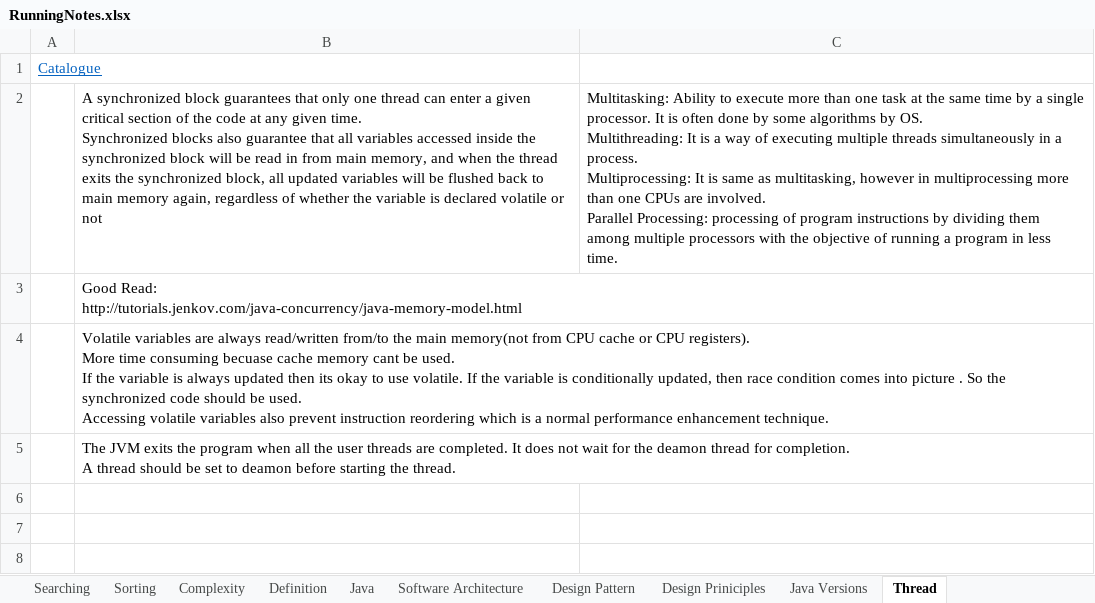
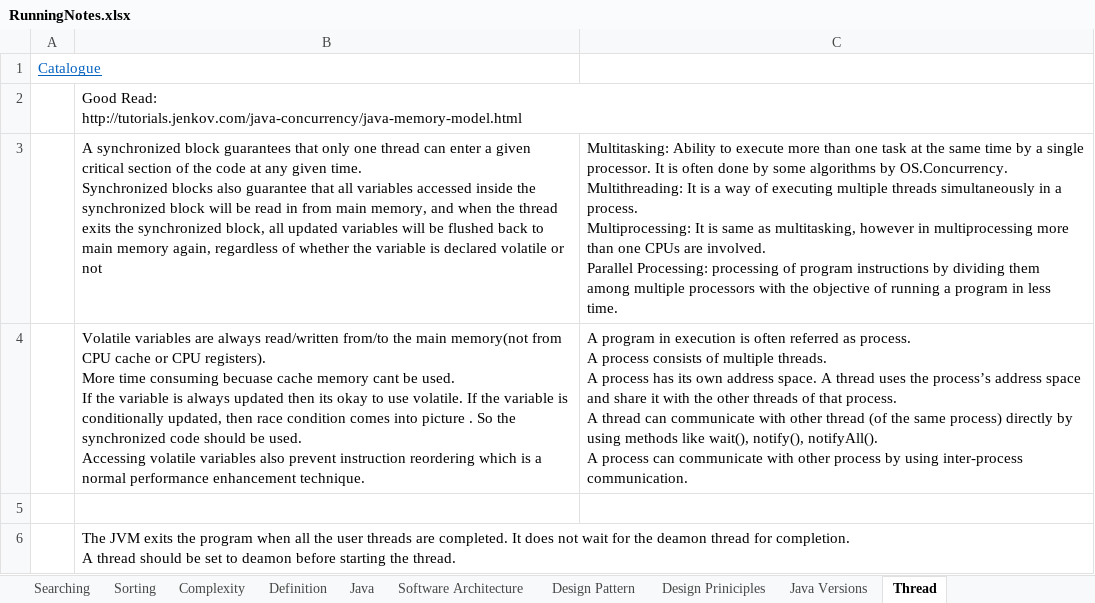
Before and after one commit to JamesTharakan/cognitiveLearning, an Excel workbook: RunningNotes.xlsx, sheet Thread, drawn as a sheet; values as stored, in another font and other column widths than the file's, no borders; removed rows and columns are numbered as before the commit, all else as after; ↵ is a line break in a cell; the diff names each change by its address in the sheet, - before the commit and + after, or states it on an @@ line.

```diff
--- a/RunningNotes.xlsx (sheet Thread)
+++ b/RunningNotes.xlsx (sheet Thread)
-row 2:  | A synchronized block guarantees that only one thread can enter a given critical section of the code at any given time. ↵ Synchronized blocks also guarantee that all variables accessed inside the synchronized block will be read in from main memory, and when the thread exits the synchronized block, all updated variables will be flushed back to main memory again, regardless of whether the variable is declared volatile or not | Multitasking: Ability to execute more than one task at the same time by a single processor. It is often done by some algorithms by OS. ↵ Multithreading: It is a way of executing multiple threads simultaneously in a process. ↵ Multiprocessing: It is same as multitasking, however in multiprocessing more than one CPUs are involved. ↵ Parallel Processing: processing of program instructions by dividing them among multiple processors with the objective of running a program in less time.
+row 3:  | A synchronized block guarantees that only one thread can enter a given critical section of the code at any given time. ↵ Synchronized blocks also guarantee that all variables accessed inside the synchronized block will be read in from main memory, and when the thread exits the synchronized block, all updated variables will be flushed back to main memory again, regardless of whether the variable is declared volatile or not | Multitasking: Ability to execute more than one task at the same time by a single processor. It is often done by some algorithms by OS.Concurrency. ↵ Multithreading: It is a way of executing multiple threads simultaneously in a process. ↵ Multiprocessing: It is same as multitasking, however in multiprocessing more than one CPUs are involved. ↵ Parallel Processing: processing of program instructions by dividing them among multiple processors with the objective of running a program in less time.
+row 4:  | Volatile variables are always read/written from/to the main memory(not from CPU cache or CPU registers). ↵ More time consuming becuase cache memory cant be used. ↵ If the variable is always updated then its okay to use volatile. If the variable is conditionally updated, then race condition comes into picture . So the synchronized code should be used. ↵ Accessing volatile variables also prevent instruction reordering which is a normal performance enhancement technique. | A program in execution is often referred as process. ↵ A process consists of multiple threads. ↵ A process has its own address space. A thread uses the process’s address space and share it with the other threads of that process. ↵ A thread can communicate with other thread (of the same process) directly by using methods like wait(), notify(), notifyAll(). ↵ A process can communicate with other process by using inter-process communication.
-B5: Volatile variables are always read/written from/to the main memory(not from CPU cache or CPU registers). ↵ More time consuming becuase cache memory cant be used. ↵ If the variable is always updated then its okay to use volatile. If the variable is conditionally updated, then race condition comes into picture . So the synchronized code should be used. ↵ Accessing volatile variables also prevent instruction reordering which is a normal performance enhancement technique.
+B5: (empty)
```
Also changed, not shown: sheet Collection, sheet Topics, sheet Concepts, sheet Question, sheet Data Structures, 6 other files.
